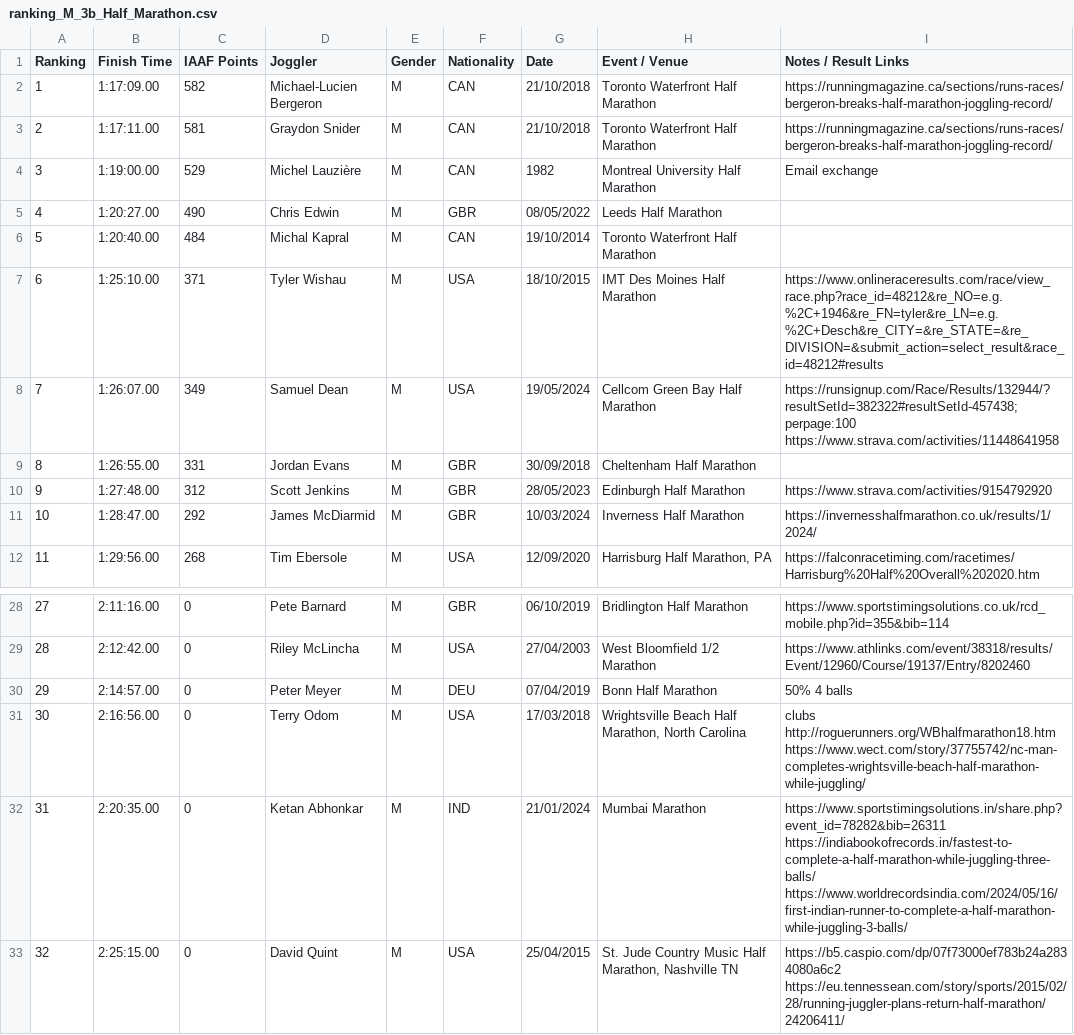
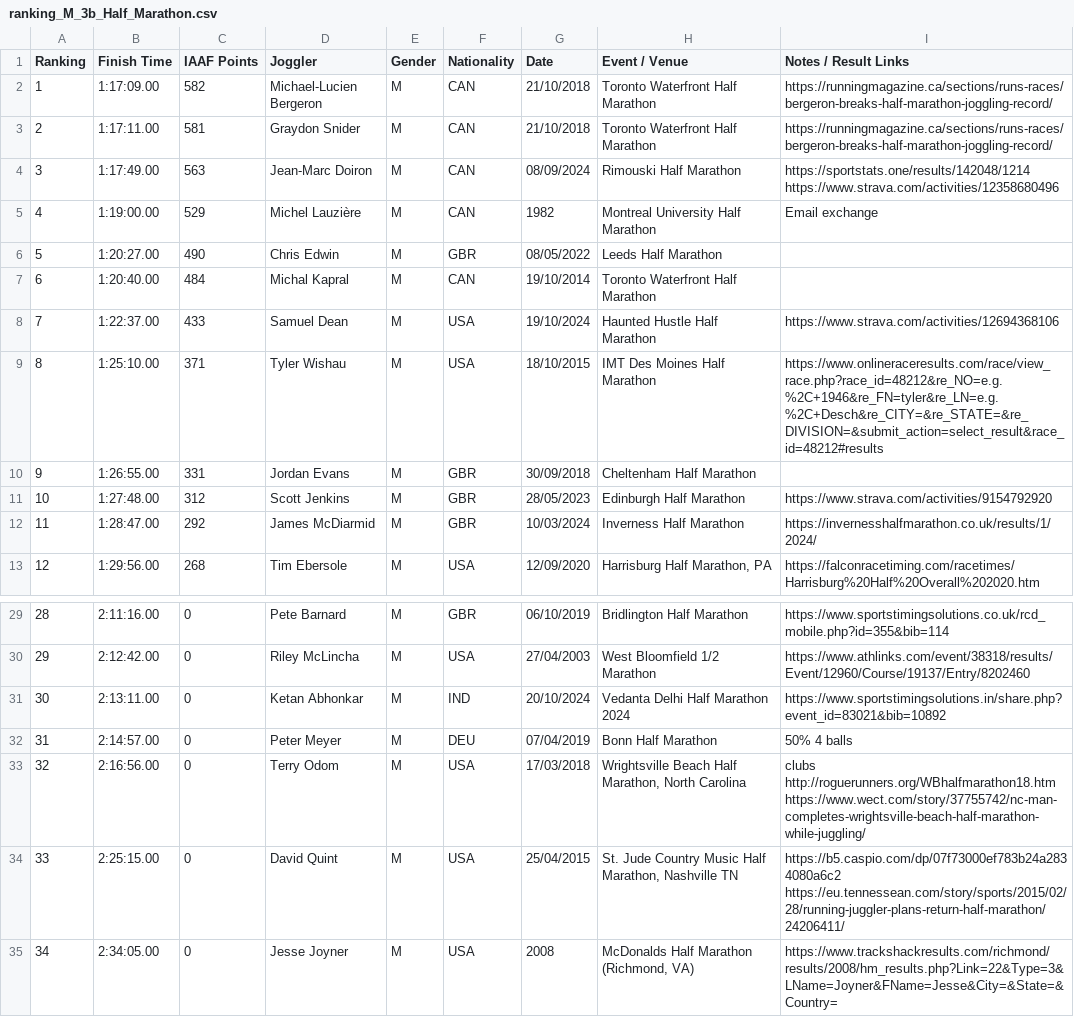
Before and after one commit to joggling-results/results, a CSV file: data/ranking_M_3b_Half_Marathon.csv, drawn as a sheet; only a part is shown, gaps mark what is left out; the shorter side is filled out with more unchanged rows; removed rows and columns are numbered as before the commit, all else as after; ↵ is a line break in a cell; the diff names each change by its address in the sheet, - before the commit and + after, or states it on an @@ line.

```diff
--- a/data/ranking_M_3b_Half_Marathon.csv
+++ b/data/ranking_M_3b_Half_Marathon.csv
+row 4: 3 | 1:17:49.00 | 563 | Jean-Marc Doiron | M | CAN | 08/09/2024 | Rimouski Half Marathon | https://sportstats.one/results/142048/1214 https://www.strava.com/activities/12358680496
@@ column A (Ranking) renumbered from row 5 down @@
+row 8: 7 | 1:22:37.00 | 433 | Samuel Dean | M | USA | 19/10/2024 | Haunted Hustle Half Marathon | https://www.strava.com/activities/12694368106
-row 8: 7 | 1:26:07.00 | 349 | Samuel Dean | M | USA | 19/05/2024 | Cellcom Green Bay Half Marathon | https://runsignup.com/Race/Results/132944/?resultSetId=382322#resultSetId-457438;perpage:100 https://www.strava.com/activities/11448641958
+row 31: 30 | 2:13:11.00 | 0 | Ketan Abhonkar | M | IND | 20/10/2024 | Vedanta Delhi Half Marathon 2024 | https://www.sportstimingsolutions.in/share.php?event_id=83021&bib=10892
-row 32: 31 | 2:20:35.00 | 0 | Ketan Abhonkar | M | IND | 21/01/2024 | Mumbai Marathon | https://www.sportstimingsolutions.in/share.php?event_id=78282&bib=26311 ↵ https://indiabookofrecords.in/fastest-to-complete-a-half-marathon-while-juggling-three-balls/ ↵ https://www.worldrecordsindia.com/2024/05/16/first-indian-runner-to-complete-a-half-marathon-while-juggling-3-balls/
```
Also changed, not shown: data/iaaf_perf_rank.csv, data/joggler_pivot.csv, 13 other files.
